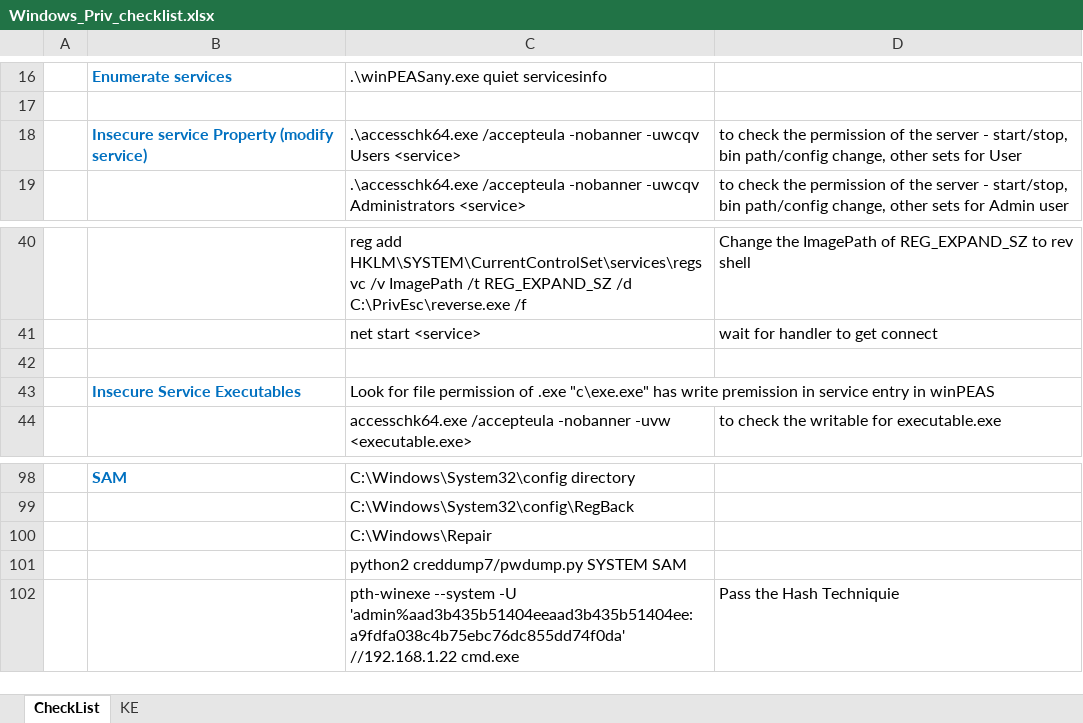
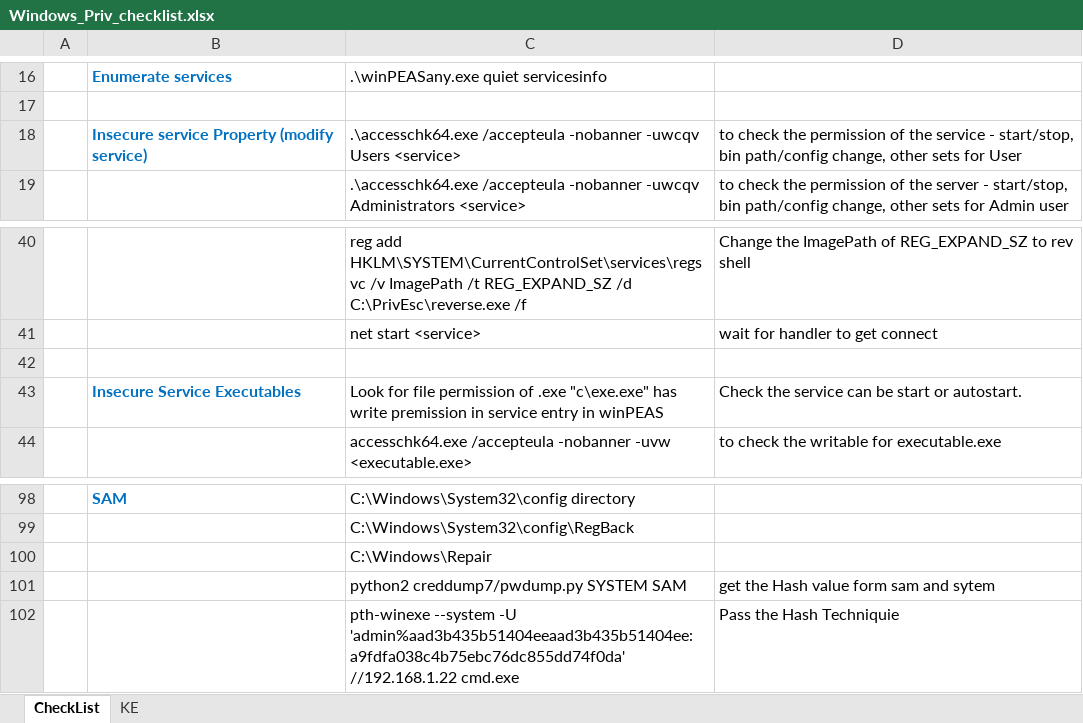
Before and after one commit to ashwinragul89/OSCP, an Excel workbook: Windows_Priv_checklist.xlsx, sheet CheckList, drawn as a sheet; only a part is shown, gaps mark what is left out; values as stored, in another font and other column widths than the file's, no borders; the diff names each change by its address in the sheet, - before the commit and + after, or states it on an @@ line.

Commit message:
Add files via upload
Updated commands description

```diff
--- a/Windows_Priv_checklist.xlsx (sheet CheckList)
+++ b/Windows_Priv_checklist.xlsx (sheet CheckList)
-D18: …of the server - start/stop,…
+D18: …of the service - start/stop,…
-D43: (empty)
+D43: Check the service can be start or autostart.
-D101: (empty)
+D101: get the Hash value form sam and sytem
```
